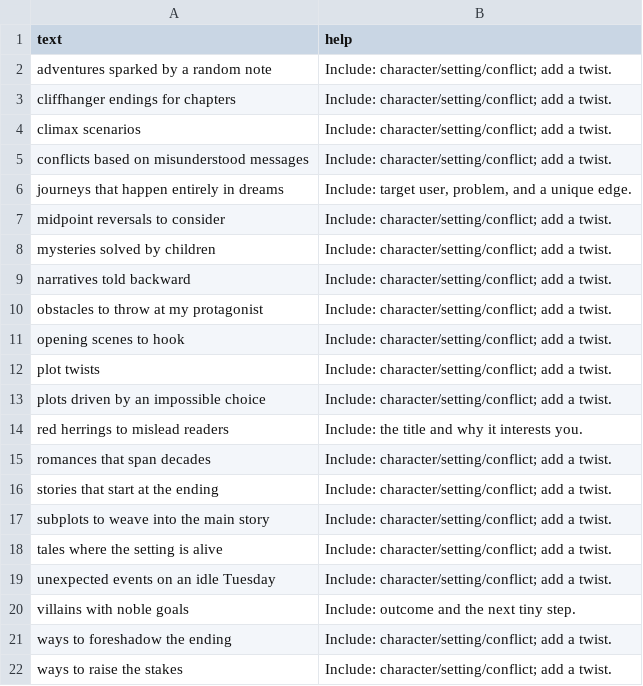
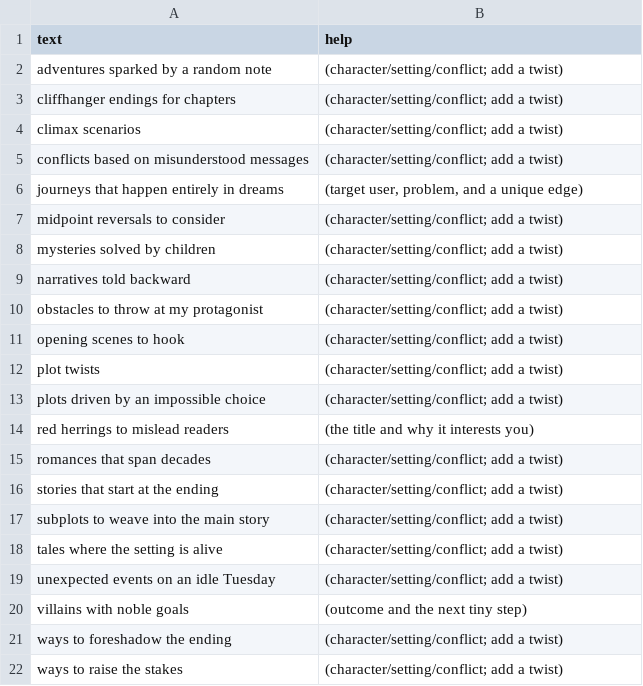
Before and after one commit to atomantic/IdeatorPromptPacks, a TSV file: packs/creative-writing/plots.tsv, drawn as a sheet.

```diff
--- a/packs/creative-writing/plots.tsv
+++ b/packs/creative-writing/plots.tsv
@@ -1,22 +1,22 @@
 text	help
-adventures sparked by a random note	Include: character/setting/conflict; add a twist.
-cliffhanger endings for chapters	Include: character/setting/conflict; add a twist.
-climax scenarios	Include: character/setting/conflict; add a twist.
-conflicts based on misunderstood messages	Include: character/setting/conflict; add a twist.
-journeys that happen entirely in dreams	Include: target user, problem, and a unique edge.
-midpoint reversals to consider	Include: character/setting/conflict; add a twist.
-mysteries solved by children	Include: character/setting/conflict; add a twist.
-narratives told backward	Include: character/setting/conflict; add a twist.
-obstacles to throw at my protagonist	Include: character/setting/conflict; add a twist.
-opening scenes to hook	Include: character/setting/conflict; add a twist.
-plot twists	Include: character/setting/conflict; add a twist.
-plots driven by an impossible choice	Include: character/setting/conflict; add a twist.
-red herrings to mislead readers	Include: the title and why it interests you.
-romances that span decades	Include: character/setting/conflict; add a twist.
-stories that start at the ending	Include: character/setting/conflict; add a twist.
-subplots to weave into the main story	Include: character/setting/conflict; add a twist.
-tales where the setting is alive	Include: character/setting/conflict; add a twist.
-unexpected events on an idle Tuesday	Include: character/setting/conflict; add a twist.
-villains with noble goals	Include: outcome and the next tiny step.
-ways to foreshadow the ending	Include: character/setting/conflict; add a twist.
-ways to raise the stakes	Include: character/setting/conflict; add a twist.
+adventures sparked by a random note	(character/setting/conflict; add a twist)
+cliffhanger endings for chapters	(character/setting/conflict; add a twist)
+climax scenarios	(character/setting/conflict; add a twist)
+conflicts based on misunderstood messages	(character/setting/conflict; add a twist)
+journeys that happen entirely in dreams	(target user, problem, and a unique edge)
+midpoint reversals to consider	(character/setting/conflict; add a twist)
+mysteries solved by children	(character/setting/conflict; add a twist)
+narratives told backward	(character/setting/conflict; add a twist)
+obstacles to throw at my protagonist	(character/setting/conflict; add a twist)
+opening scenes to hook	(character/setting/conflict; add a twist)
+plot twists	(character/setting/conflict; add a twist)
+plots driven by an impossible choice	(character/setting/conflict; add a twist)
+red herrings to mislead readers	(the title and why it interests you)
+romances that span decades	(character/setting/conflict; add a twist)
+stories that start at the ending	(character/setting/conflict; add a twist)
+subplots to weave into the main story	(character/setting/conflict; add a twist)
+tales where the setting is alive	(character/setting/conflict; add a twist)
+unexpected events on an idle Tuesday	(character/setting/conflict; add a twist)
+villains with noble goals	(outcome and the next tiny step)
+ways to foreshadow the ending	(character/setting/conflict; add a twist)
+ways to raise the stakes	(character/setting/conflict; add a twist)
```
Also changed, not shown: packs/core/future.tsv, packs/core/personalDevelopment.tsv, 37 other files.
